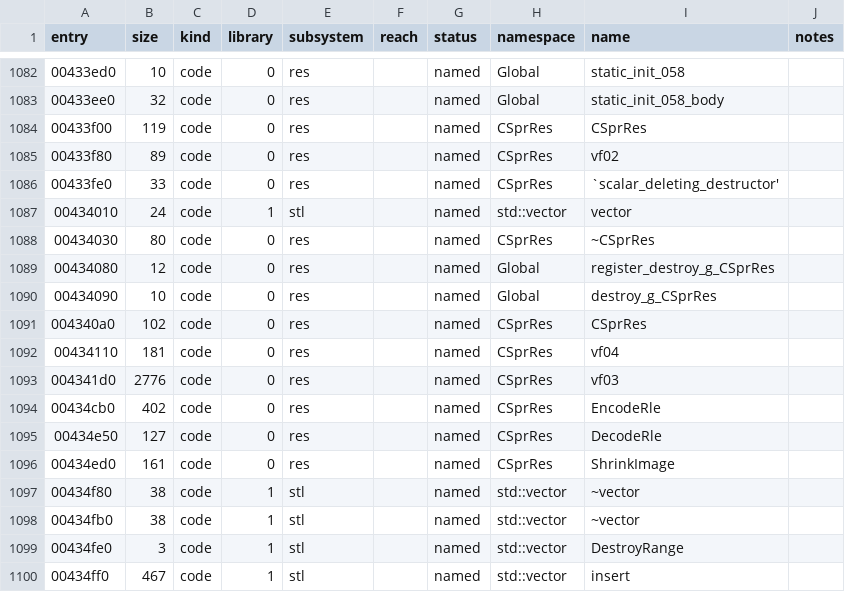
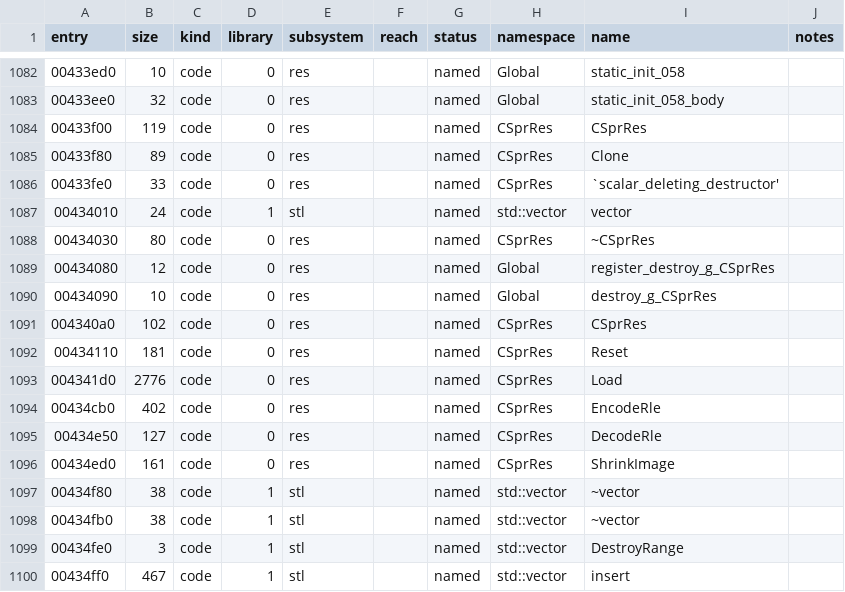
Before and after one commit to keyehzy/ragexe, a TSV file: analysis/ledger.tsv, drawn as a sheet; only a part is shown, gaps mark what is left out.

```diff
--- a/analysis/ledger.tsv
+++ b/analysis/ledger.tsv
@@ -1084,3 +1084,3 @@ entry	size	kind	library	subsystem	reach	status	namespace	name	notes
 00433f00	119	code	0	res		named	CSprRes	CSprRes	
-00433f80	89	code	0	res		named	CSprRes	vf02	
+00433f80	89	code	0	res		named	CSprRes	Clone	
 00433fe0	33	code	0	res		named	CSprRes	`scalar_deleting_destructor'	
@@ -1091,4 +1091,4 @@ entry	size	kind	library	subsystem	reach	status	namespace	name	notes
 004340a0	102	code	0	res		named	CSprRes	CSprRes	
-00434110	181	code	0	res		named	CSprRes	vf04	
-004341d0	2776	code	0	res		named	CSprRes	vf03	
+00434110	181	code	0	res		named	CSprRes	Reset	
+004341d0	2776	code	0	res		named	CSprRes	Load	
 00434cb0	402	code	0	res		named	CSprRes	EncodeRle	
```
Also changed, not shown: analysis/exports/Ragexe.exe.vtables.tsv, analysis/labels/inferred.functions.tsv, 20 other files.
